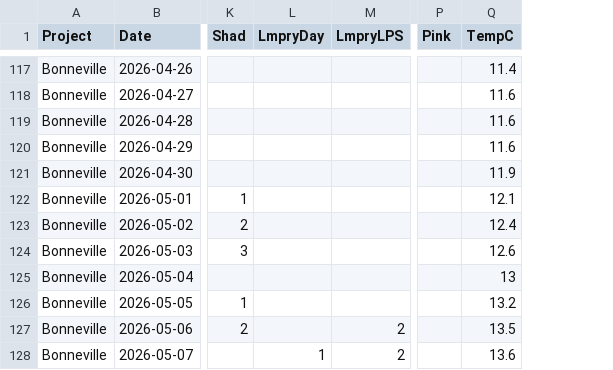
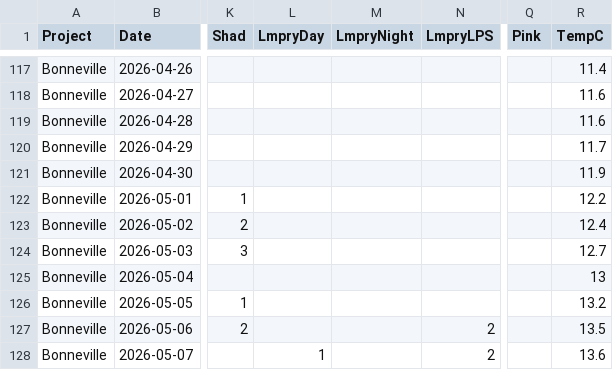
Before and after one commit to liu-zoe/orcasalmon, a CSV file: data/bonchinook/bon2026.csv, drawn as a sheet; only a part is shown, gaps mark what is left out; addresses are those after the commit; the diff covers the shown part only; the diff names each change by its address in the sheet, - before the commit and + after, or states it on an @@ line.

```diff
--- a/data/bonchinook/bon2026.csv
+++ b/data/bonchinook/bon2026.csv
+column M (LmpryNight), empty
-R120 (TempC): 11.6
+R120 (TempC): 11.7
-R122 (TempC): 12.1
+R122 (TempC): 12.2
-R124 (TempC): 12.6
+R124 (TempC): 12.7
```
Also changed, not shown: 5 added rows and 3 edited cells elsewhere in this file, data/foschinook/fos2026.csv, 3 other files.
